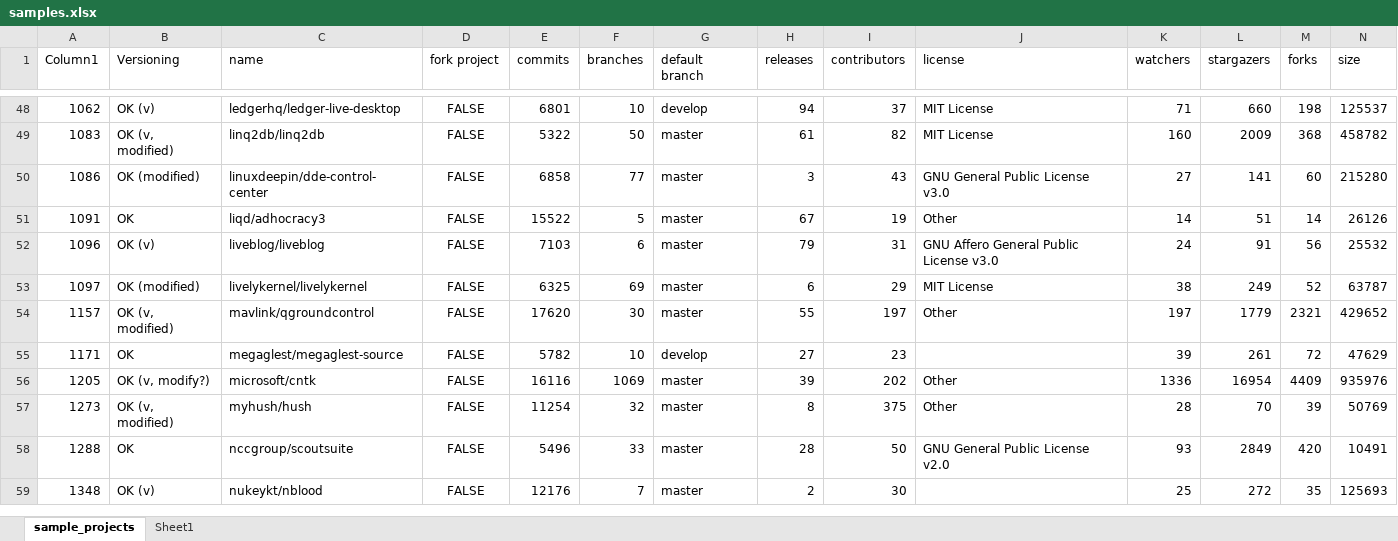
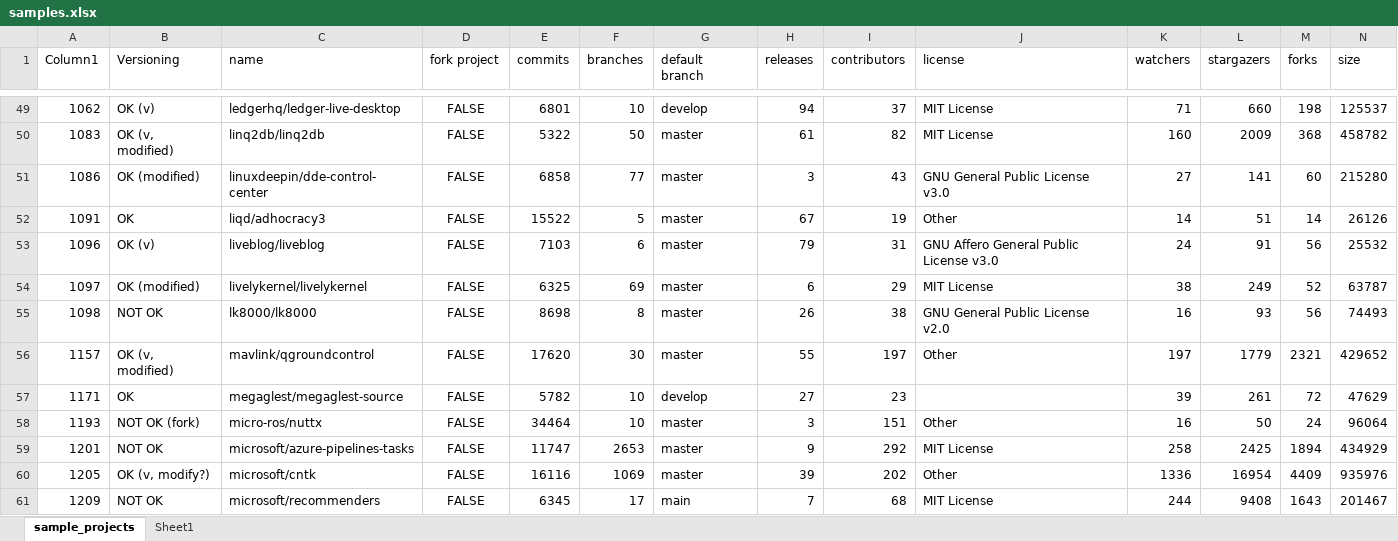
Before and after one commit to csepanyij/master-thesis, an Excel workbook: notebooks/sampling/samples.xlsx, sheet sample_projects, drawn as a sheet; only a part is shown, gaps mark what is left out; the shorter side is filled out with more unchanged rows; values as stored, in another font and other column widths than the file's, no borders; table styles not drawn; rows hold the shown columns only; the diff covers the shown part only; the diff names each change by its address in the sheet, - before the commit and + after, or states it on an @@ line.

```diff
--- a/notebooks/sampling/samples.xlsx (sheet sample_projects)
+++ b/notebooks/sampling/samples.xlsx (sheet sample_projects)
@@ row 55 unhidden: 1098 | NOT OK | lk8000/lk8000 | FALSE | 8698 | 8 | master | 26 | 38 | GNU General Public License v2.0 | 16 | 93 | 56 | 74493 @@
@@ row 58 unhidden: 1193 | NOT OK (fork) | micro-ros/nuttx | FALSE | 34464 | 10 | master | 3 | 151 | Other | 16 | 50 | 24 | 96064 @@
@@ row 59 unhidden: 1201 | NOT OK | microsoft/azure-pipelines-tasks | FALSE | 11747 | 2653 | master | 9 | 292 | MIT License | 258 | 2425 | 1894 | 434929 @@
@@ row 61 unhidden: 1209 | NOT OK | microsoft/recommenders | FALSE | 6345 | 17 | main | 7 | 68 | MIT License | 244 | 9408 | 1643 | 201467 @@
```
Also changed, not shown: 22 hidden or unhidden rows elsewhere in this sheet, 4 other files.
